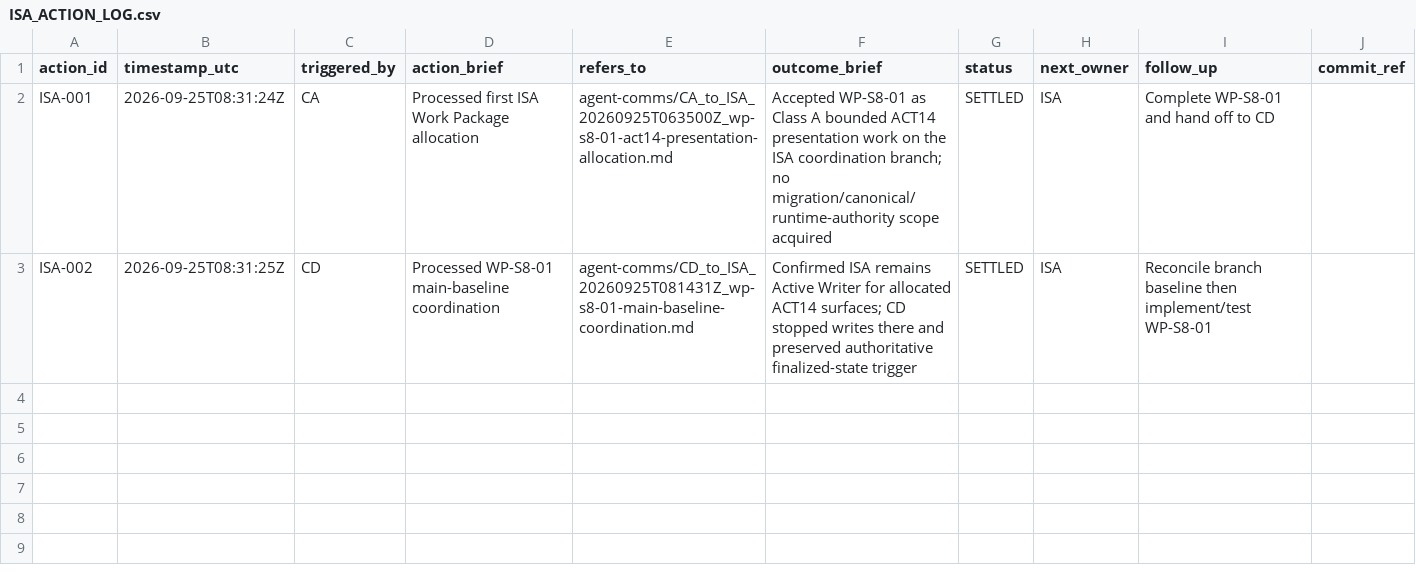
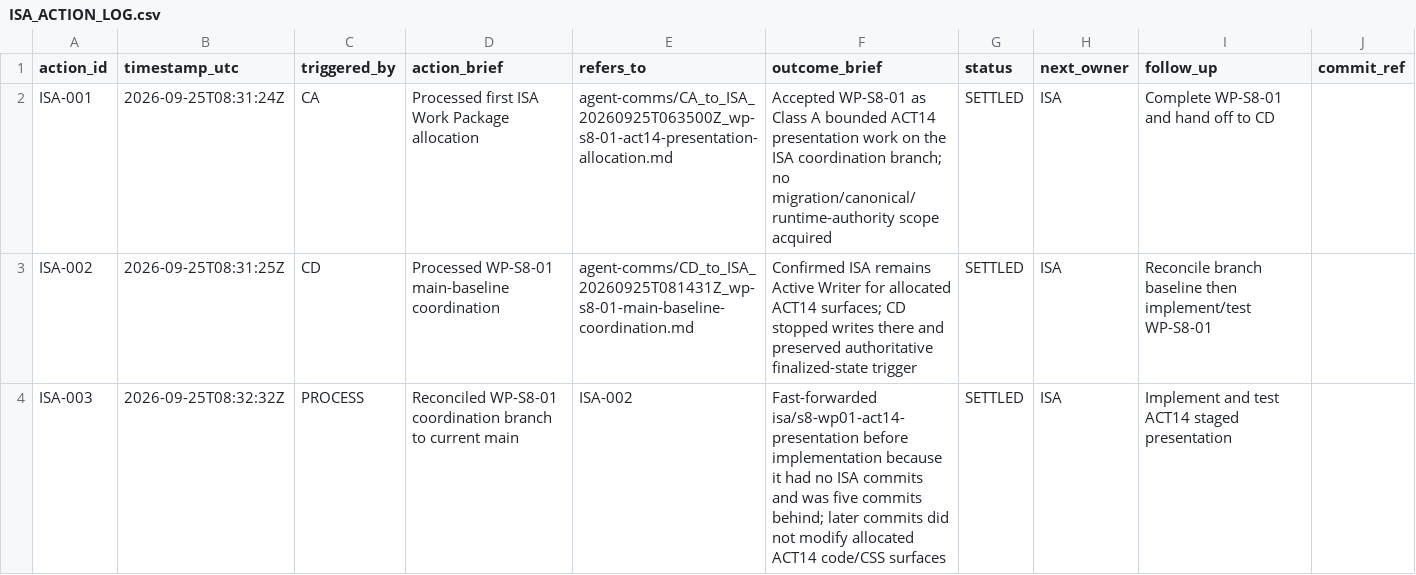
Before and after one commit to meifeng202309-commits/GAL-Escape-Castle, a CSV file: docs/logs/ISA_ACTION_LOG.csv, drawn as a sheet; the diff names each change by its address in the sheet, - before the commit and + after, or states it on an @@ line.

Commit message:
Log ISA branch baseline reconciliation

```diff
--- a/docs/logs/ISA_ACTION_LOG.csv
+++ b/docs/logs/ISA_ACTION_LOG.csv
+row 4: ISA-003 | 2026-09-25T08:32:32Z | PROCESS | Reconciled WP-S8-01 coordination branch to current main | ISA-002 | Fast-forwarded isa/s8-wp01-act14-presentation before implementation because it had no ISA commits and was five commits behind; later commits did not modify allocated ACT14 code/CSS surfaces | SETTLED | ISA | Implement and test ACT14 staged presentation
```
